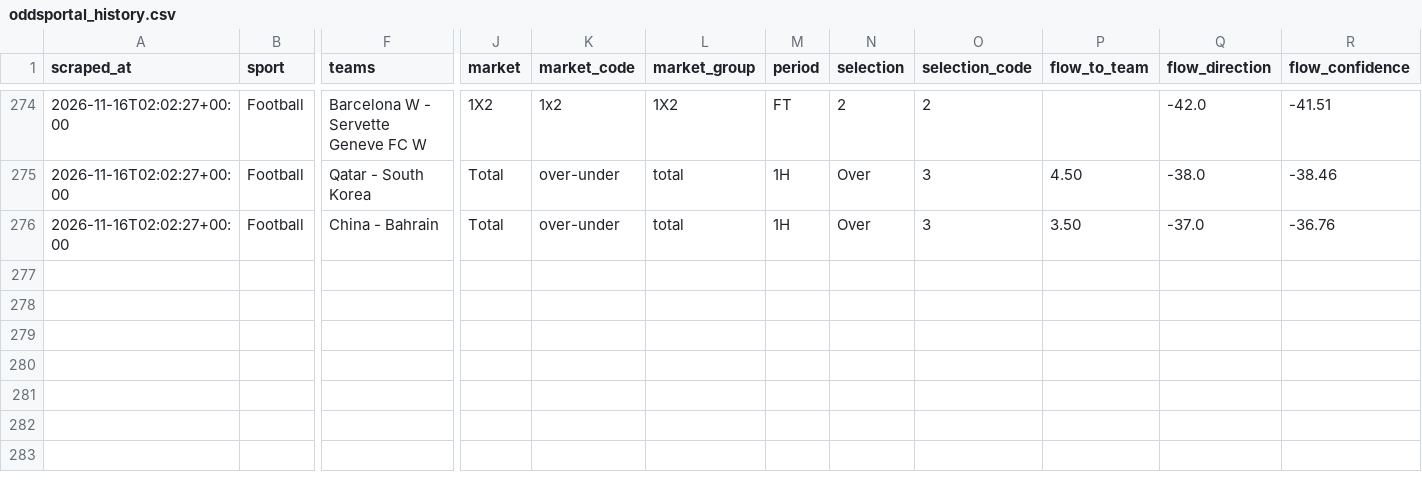
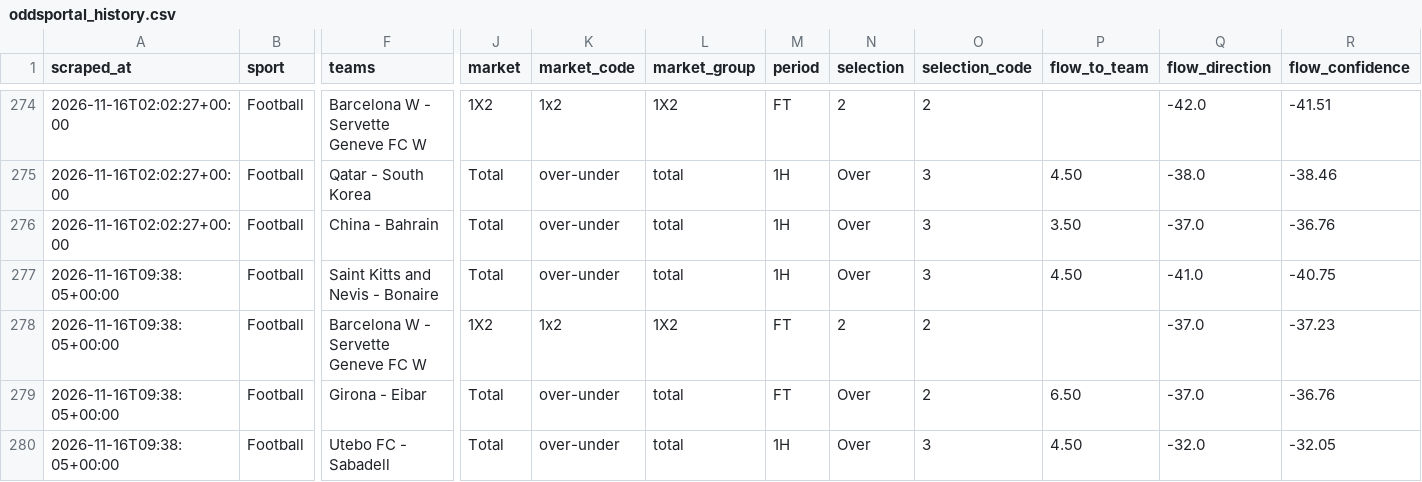
Before and after one commit to Yaretti/oddsportal-parser, a CSV file: data/oddsportal_history.csv, drawn as a sheet; only a part is shown, gaps mark what is left out; rows hold the shown columns only; the diff names each change by its address in the sheet, - before the commit and + after, or states it on an @@ line.

```diff
--- a/data/oddsportal_history.csv
+++ b/data/oddsportal_history.csv
+row 277: 2026-11-16T09:38:05+00:00 | Football | Saint Kitts and Nevis - Bonaire | Total | over-under | total | 1H | Over | 3 | 4.50 | -41.0 | -40.75
+row 278: 2026-11-16T09:38:05+00:00 | Football | Barcelona W - Servette Geneve FC W | 1X2 | 1x2 | 1X2 | FT | 2 | 2 |  | -37.0 | -37.23
+row 279: 2026-11-16T09:38:05+00:00 | Football | Girona - Eibar | Total | over-under | total | FT | Over | 2 | 6.50 | -37.0 | -36.76
+row 280: 2026-11-16T09:38:05+00:00 | Football | Utebo FC - Sabadell | Total | over-under | total | 1H | Over | 3 | 4.50 | -32.0 | -32.05
```
Also changed, not shown: data/oddsportal_latest.csv, data/oddsportal_movement.csv, 3 other files.
